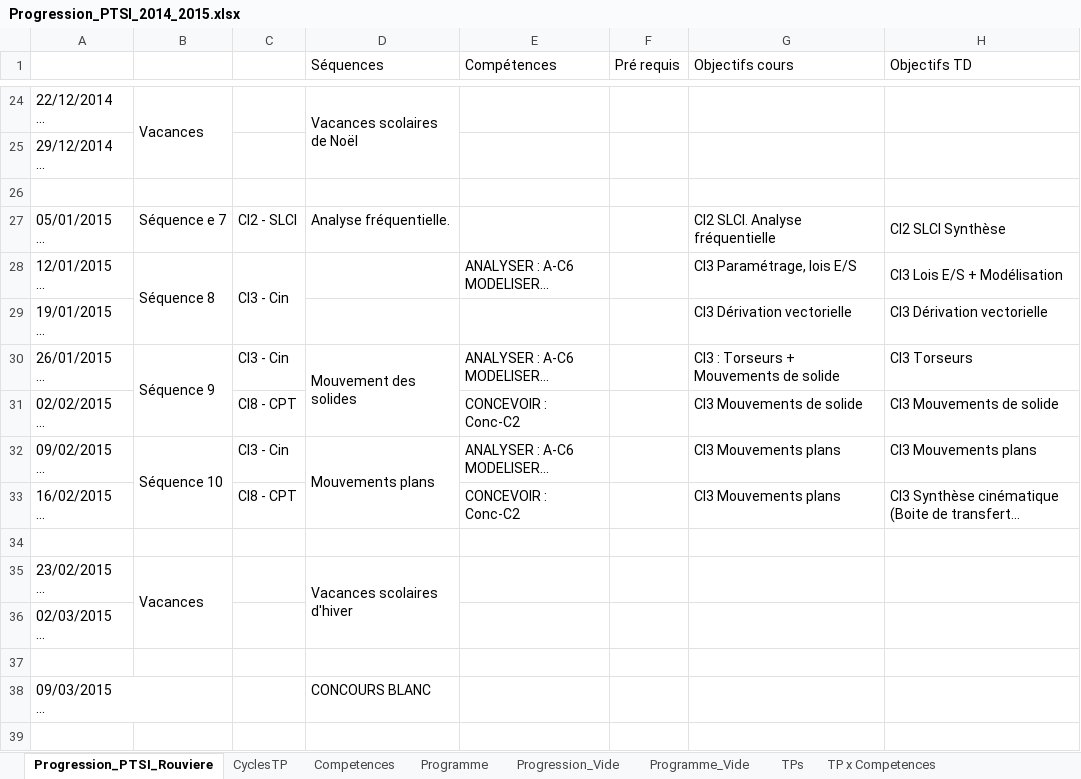
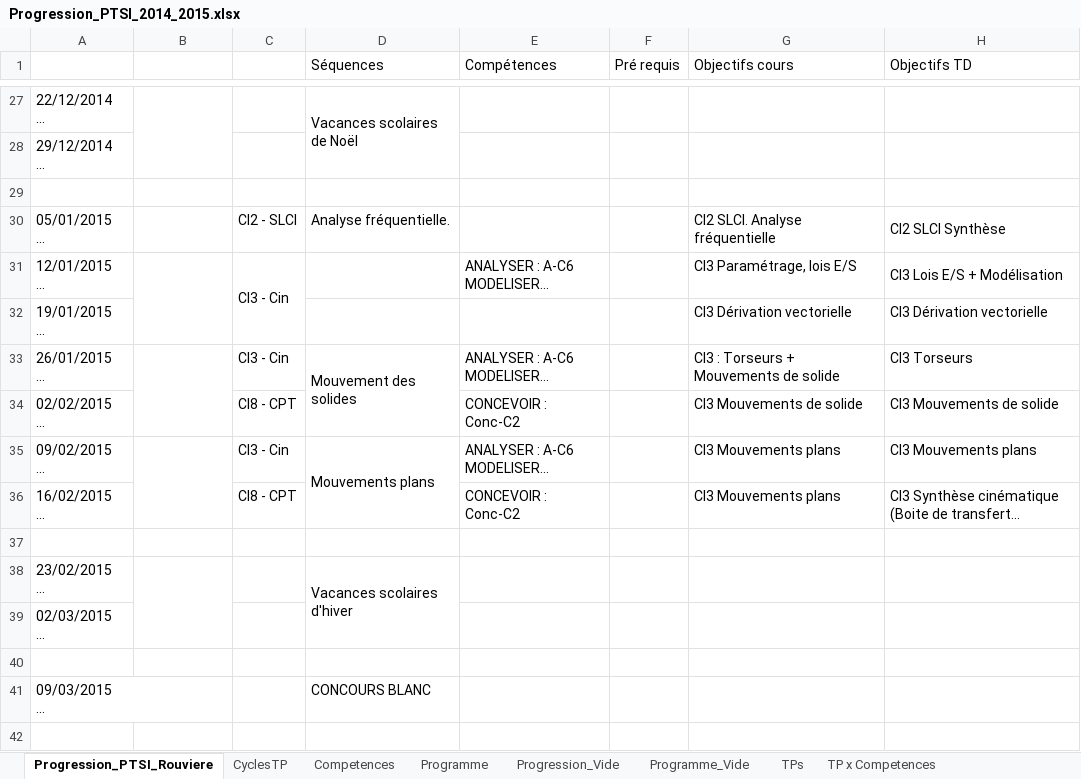
Before and after one commit to xpessoles/PTSI, an Excel workbook: Progression/Progression_PTSI_2014_2015.xlsx, sheet Progression_PTSI_Rouviere, drawn as a sheet; only a part is shown, gaps mark what is left out; long unchanged cells end in …; values as stored, in another font and other column widths than the file's, no cell formats; charts and pictures and conditional formats not drawn; addresses are those after the commit; the diff covers the shown part only; the diff names each change by its address in the sheet, - before the commit and + after, or states it on an @@ line.

```diff
--- a/Progression/Progression_PTSI_2014_2015.xlsx (sheet Progression_PTSI_Rouviere)
+++ b/Progression/Progression_PTSI_2014_2015.xlsx (sheet Progression_PTSI_Rouviere)
-B27: Vacances
+B27: (empty)
-B30: Séquence e 7
+B30: (empty)
-B31: Séquence 8
+B31: (empty)
-B33: Séquence 9
+B33: (empty)
-B35: Séquence 10
+B35: (empty)
-B38: Vacances
+B38: (empty)
```
Also changed, not shown: 8 added rows, 5 removed rows, 42 edited cells and merged cells elsewhere in this sheet, cell formats, charts or pictures, Progression/Progression_Informatique_2014_2015.xlsx, 2 other files.
